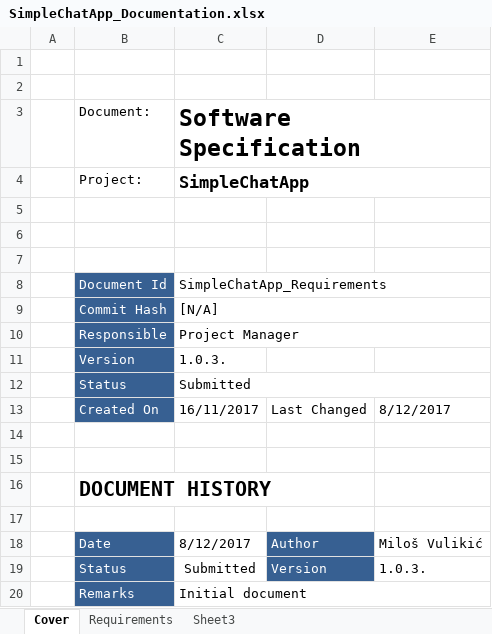
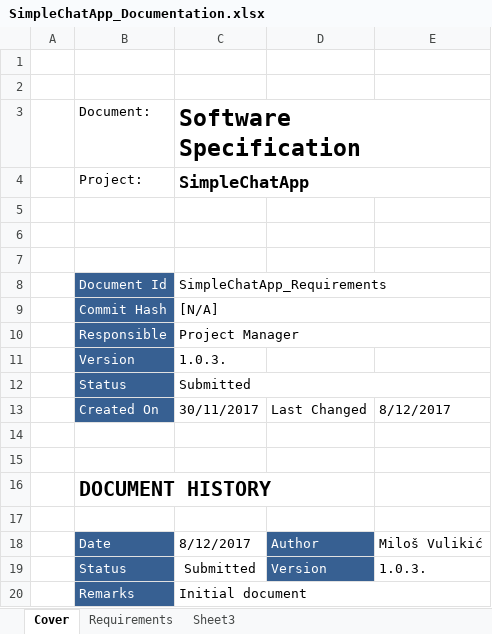
Before and after one commit to MilosVulikic/SimpleChatApp, an Excel workbook: SimpleChatApp_Documentation.xlsx, sheet Cover, drawn as a sheet; values as stored, in another font and other column widths than the file's, no borders; the diff names each change by its address in the sheet, - before the commit and + after, or states it on an @@ line.

Commit message:
- Documentation file corected

```diff
--- a/SimpleChatApp_Documentation.xlsx (sheet Cover)
+++ b/SimpleChatApp_Documentation.xlsx (sheet Cover)
-C13 (Software Specification): 16/11/2017
+C13 (Software Specification): 30/11/2017
```
